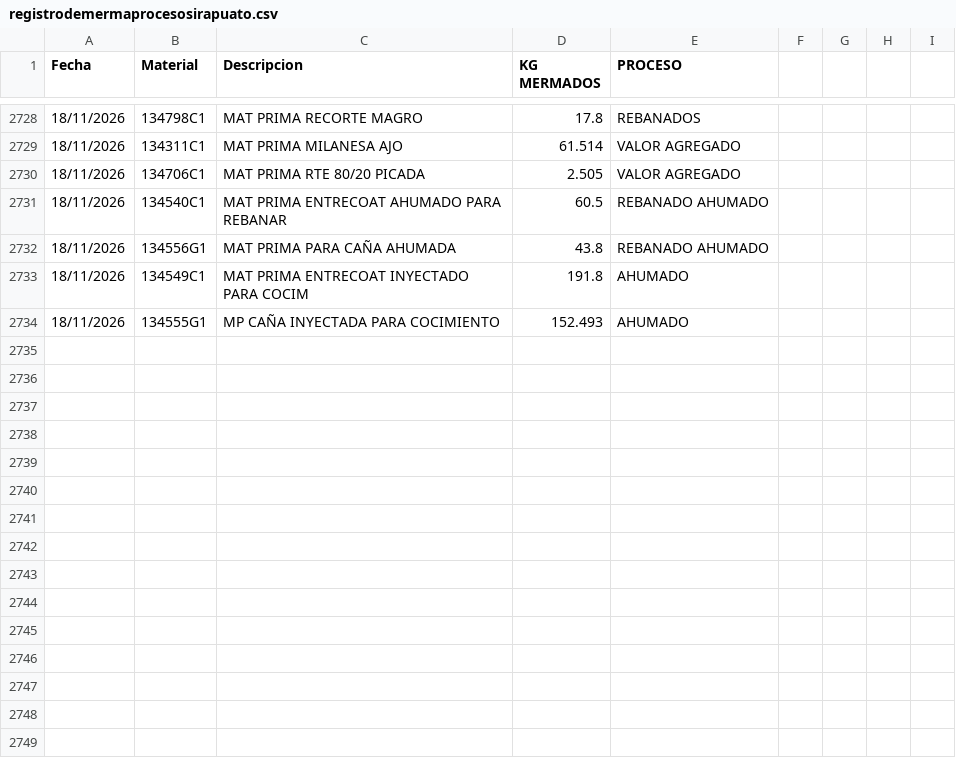
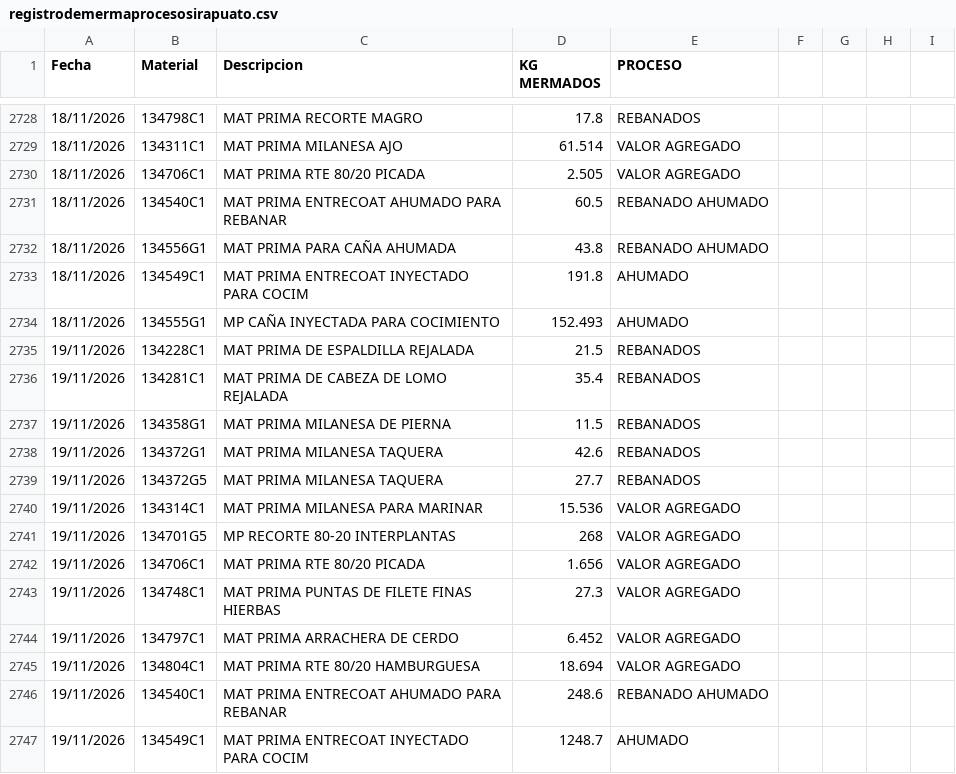
Before and after one commit to rosaliolh/basedatos, a CSV file: registrodemermaprocesosirapuato.csv, drawn as a sheet; only a part is shown, gaps mark what is left out.

Commit message:
Update registrodemermaprocesosirapuato.csv

```diff
--- a/registrodemermaprocesosirapuato.csv
+++ b/registrodemermaprocesosirapuato.csv
@@ -2734 +2734,14 @@ Fecha,Material,Descripcion,KG MERMADOS,PROCESO
 18/11/2026,134555G1,MP CAÑA INYECTADA PARA COCIMIENTO,152.493,AHUMADO
+19/11/2026,134228C1,MAT PRIMA DE ESPALDILLA REJALADA,21.5,REBANADOS
+19/11/2026,134281C1,MAT PRIMA DE CABEZA DE LOMO REJALADA,35.4,REBANADOS
+19/11/2026,134358G1,MAT PRIMA MILANESA DE PIERNA,11.5,REBANADOS
+19/11/2026,134372G1,MAT PRIMA MILANESA TAQUERA,42.6,REBANADOS
+19/11/2026,134372G5,MAT PRIMA MILANESA TAQUERA,27.7,REBANADOS
+19/11/2026,134314C1,MAT PRIMA MILANESA PARA MARINAR,15.536,VALOR AGREGADO
+19/11/2026,134701G5,MP RECORTE 80-20 INTERPLANTAS,268,VALOR AGREGADO
+19/11/2026,134706C1,MAT PRIMA RTE 80/20 PICADA,1.656,VALOR AGREGADO
+19/11/2026,134748C1,MAT PRIMA PUNTAS DE FILETE FINAS HIERBAS,27.3,VALOR AGREGADO
+19/11/2026,134797C1,MAT PRIMA ARRACHERA DE CERDO,6.452,VALOR AGREGADO
+19/11/2026,134804C1,MAT PRIMA RTE 80/20 HAMBURGUESA,18.694,VALOR AGREGADO
+19/11/2026,134540C1,MAT PRIMA ENTRECOAT AHUMADO PARA REBANAR,248.6,REBANADO AHUMADO
+19/11/2026,134549C1,MAT PRIMA ENTRECOAT INYECTADO PARA COCIM,1248.7,AHUMADO
```
